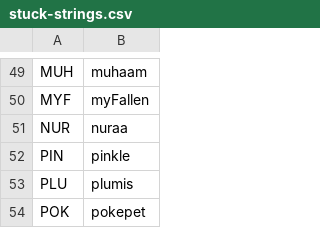
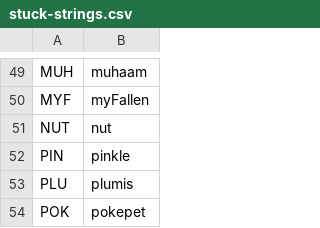
Before and after one commit to veprice/tileSetter, a CSV file: data/stuck-strings.csv, drawn as a sheet; only a part is shown, gaps mark what is left out.

Commit message:
NUR -> NUT

```diff
--- a/data/stuck-strings.csv
+++ b/data/stuck-strings.csv
@@ -50,3 +50,3 @@ MUH,muhaam
 MYF,myFallen
-NUR,nuraa
+NUT,nut
 PIN,pinkle
```
